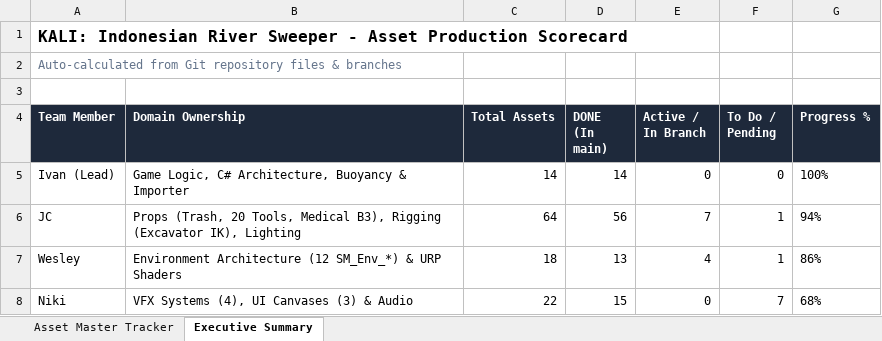
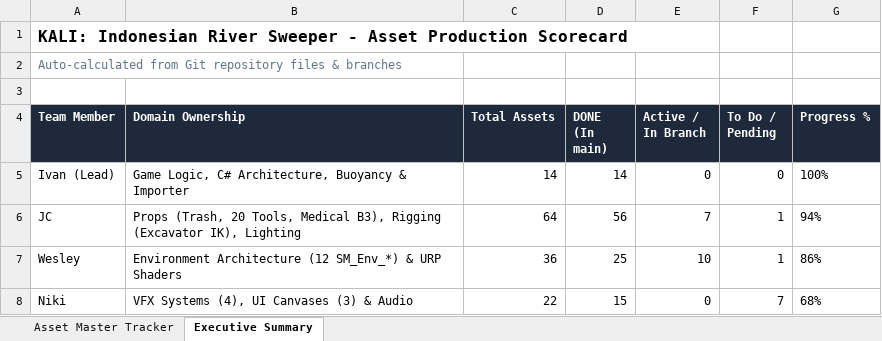
Before and after one commit to Gee123a/kali-river-sweeper, an Excel workbook: docs/KALI_Asset_Master_Tracker.xlsx, sheet Executive Summary, drawn as a sheet; values as stored, in another font and other column widths than the file's, no borders; the diff names each change by its address in the sheet, - before the commit and + after, or states it on an @@ line.

```diff
--- a/docs/KALI_Asset_Master_Tracker.xlsx (sheet Executive Summary)
+++ b/docs/KALI_Asset_Master_Tracker.xlsx (sheet Executive Summary)
-C7 (Total Assets): 18
+C7 (Total Assets): 36
-D7 (DONE (In main)): 13
+D7 (DONE (In main)): 25
-E7 (Active / In Branch): 4
+E7 (Active / In Branch): 10
```
Also changed, not shown: sheet Asset Master Tracker, 2 other files.
